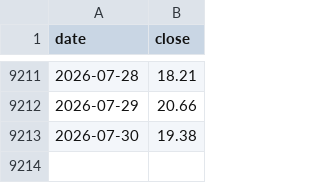
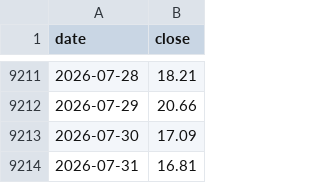
Before and after one commit to eternalee87/A-SHARE-dashboard, a CSV file: ndx_dca/data/vix_data.csv, drawn as a sheet; only a part is shown, gaps mark what is left out.

```diff
--- a/ndx_dca/data/vix_data.csv
+++ b/ndx_dca/data/vix_data.csv
@@ -9212,2 +9212,3 @@ date,close
 2026-07-29,20.66
-2026-07-30,19.38
+2026-07-30,17.09
+2026-07-31,16.81
```
Also changed, not shown: ndx_dca/data/dca_history.csv, ndx_dca/data/ndx_data.csv, 8 other files.
